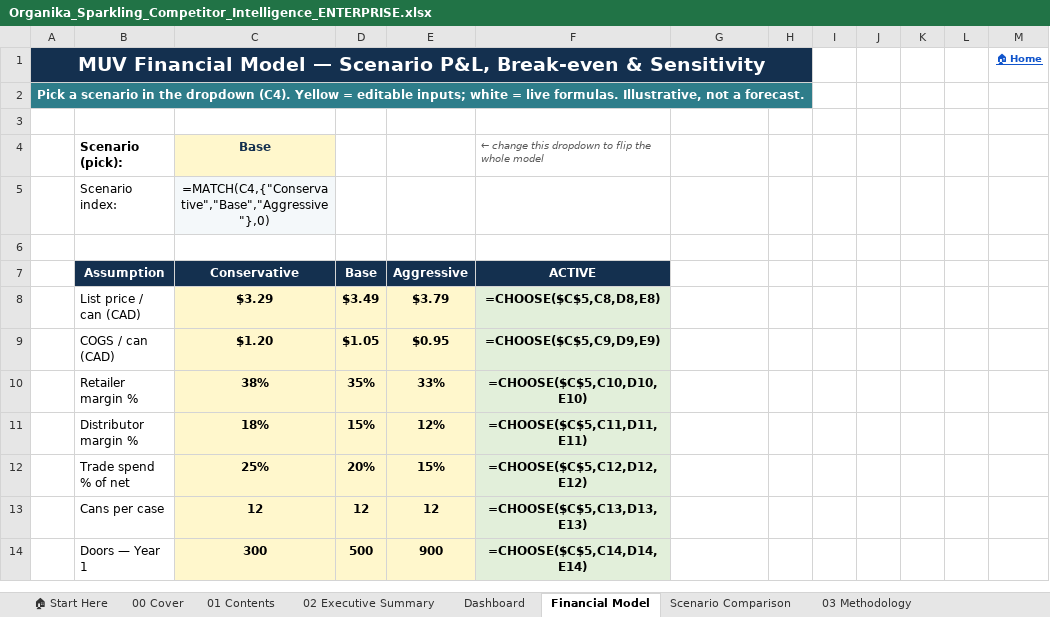
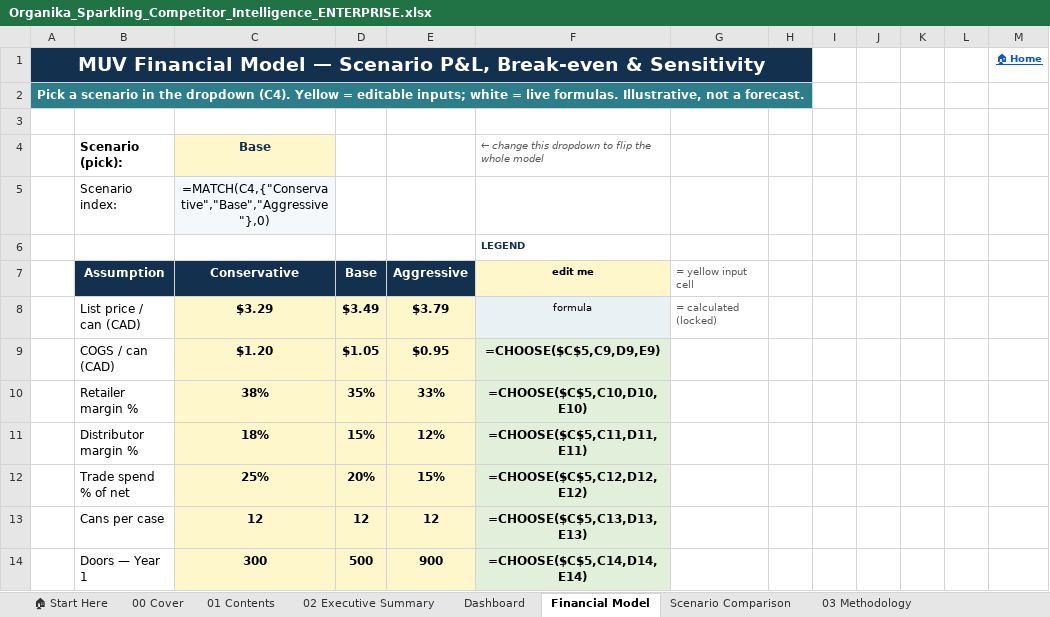
Before and after one commit to louisnto-cloud/my-first-project, an Excel workbook: Organika_Sparkling_Competitor_Intelligence_ENTERPRISE.xlsx, sheet Financial Model, drawn as a sheet; only a part is shown; values as stored, in another font and other column widths than the file's, no borders; formulas without a stored value are shown as written; conditional formats not drawn; the diff names each change by its address in the sheet, - before the commit and + after, or states it on an @@ line.

```diff
--- a/Organika_Sparkling_Competitor_Intelligence_ENTERPRISE.xlsx (sheet Financial Model)
+++ b/Organika_Sparkling_Competitor_Intelligence_ENTERPRISE.xlsx (sheet Financial Model)
-F6: (empty)
+F6: LEGEND
-F7: ACTIVE
+F7: edit me
@@ F7:F8 text size: smaller @@
@@ F7 fill: #14304F → #FFF7CC, text colour: #FFFFFF → black @@
-G7: (empty)
+G7: = yellow input cell
-F8: =CHOOSE($C$5,C8,D8,E8)
+F8: formula
@@ F8 fill: #E2EFDA → #EAF1F4, bold: on → off @@
-G8: (empty)
+G8: = calculated (locked)
```
Also changed, not shown: sheet 24 Sources, sheet MÜV Peer Set, hidden cells, charts or pictures, 3 other files.
